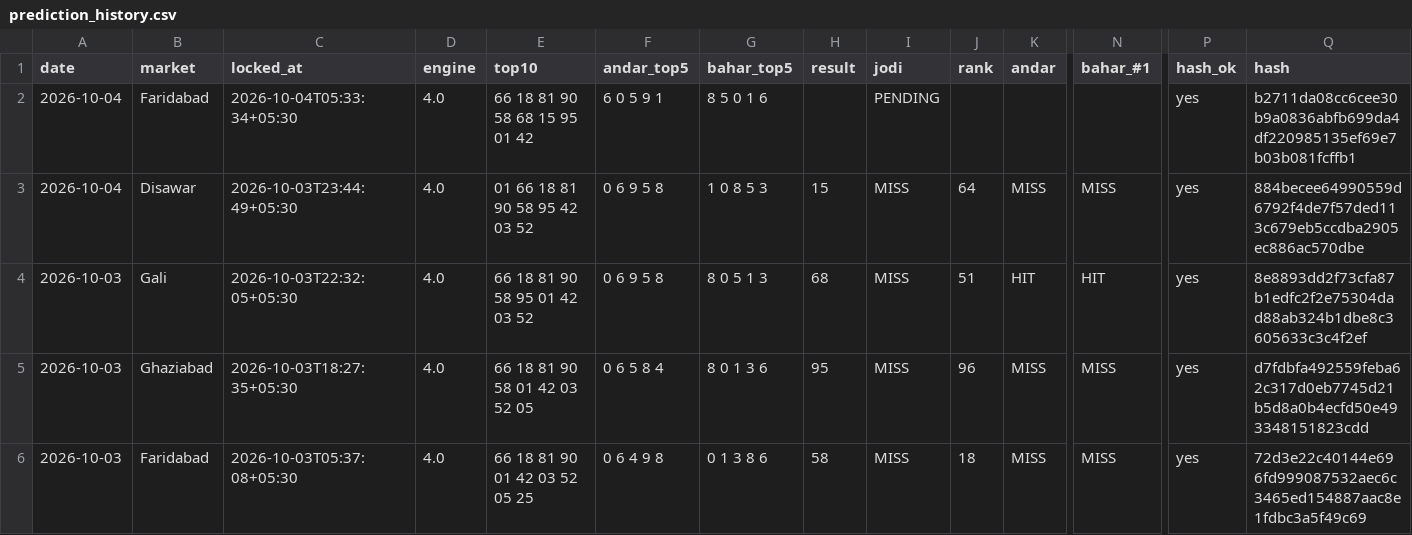
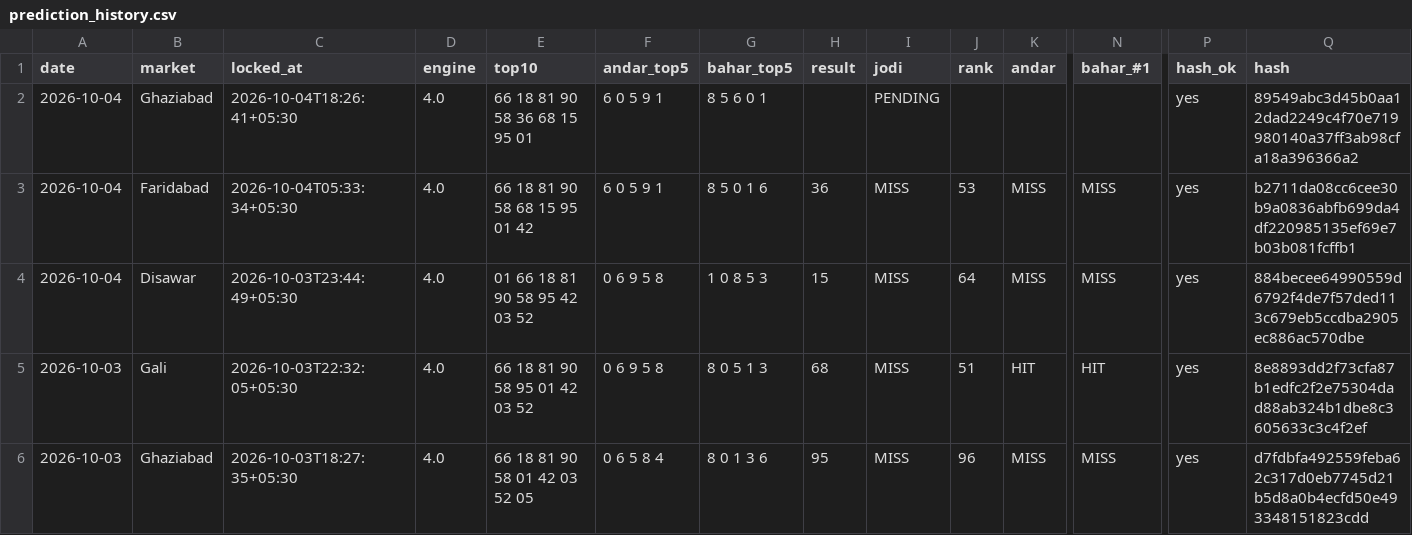
Before and after one commit to vaibhavkumar-WPDEV/predict-satta, a CSV file: data/prediction_history.csv, drawn as a sheet; only a part is shown, gaps mark what is left out; the shorter side is filled out with more unchanged rows; rows hold the shown columns only; the diff names each change by its address in the sheet, - before the commit and + after, or states it on an @@ line.

Commit message:
auto: results + locked predictions 2026-10-04 18:30 IST

```diff
--- a/data/prediction_history.csv
+++ b/data/prediction_history.csv
-B2 (market): Faridabad
+B2 (market): Ghaziabad
-C2 (locked_at): 2026-10-04T05:33:34+05:30
+C2 (locked_at): 2026-10-04T18:26:41+05:30
-E2 (top10): 66 18 81 90 58 68 15 95 01 42
+E2 (top10): 66 18 81 90 58 36 68 15 95 01
-G2 (bahar_top5): 8 5 0 1 6
+G2 (bahar_top5): 8 5 6 0 1
-Q2 (hash): b2711da08cc6cee30b9a0836abfb699da4df220985135ef69e7b03b081fcffb1
+Q2 (hash): 89549abc3d45b0aa12dad2249c4f70e719980140a37ff3ab98cfa18a396366a2
+row 3: 2026-10-04 | Faridabad | 2026-10-04T05:33:34+05:30 | 4.0 | 66 18 81 90 58 68 15 95 01 42 | 6 0 5 9 1 | 8 5 0 1 6 | 36 | MISS | 53 | MISS | MISS | yes | b2711da08cc6cee30b9a0836abfb699da4df220985135ef69e7b03b081fcffb1
```
Also changed, not shown: data/raw/satta-company.csv, data/raw/satta-king-fast.csv, 5 other files.
